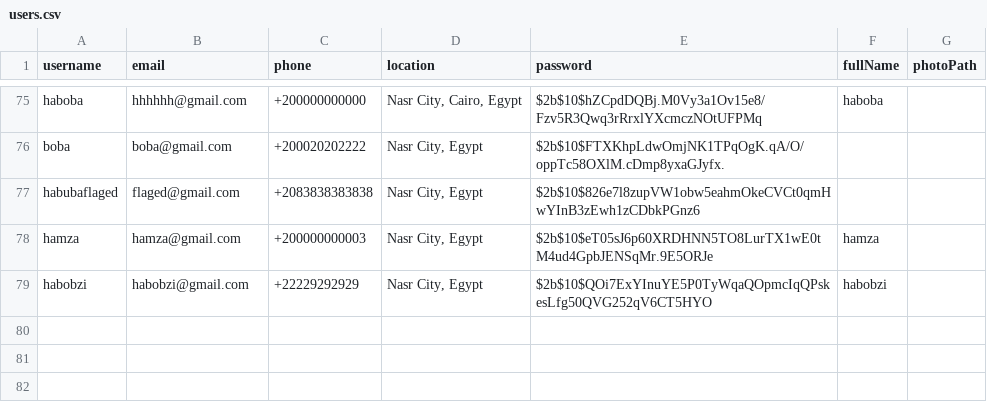
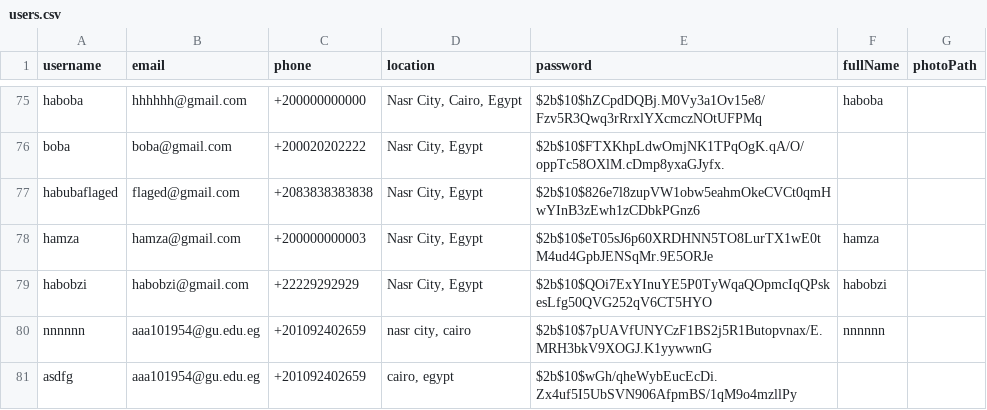
Before and after one commit to aabdelal1/BsBsBoby, a CSV file: DB/users.csv, drawn as a sheet; only a part is shown, gaps mark what is left out.

```diff
--- a/DB/users.csv
+++ b/DB/users.csv
@@ -79 +79,3 @@ hamza,hamza@gmail.com,+200000000003,"Nasr City, Egypt",$2b$10$eT05sJ6p60XRDHNN5T
 habobzi,habobzi@gmail.com,+22229292929,"Nasr City, Egypt",$2b$10$QOi7ExYInuYE5P0TyWqaQOpmcIqQPskesLfg50QVG252qV6CT5HYO,habobzi,
+nnnnnn,aaa101954@gu.edu.eg,+201092402659,"nasr city, cairo",$2b$10$7pUAVfUNYCzF1BS2j5R1Butopvnax/E.MRH3bkV9XOGJ.K1yywwnG,nnnnnn,
+asdfg,aaa101954@gu.edu.eg,+201092402659,"cairo, egypt",$2b$10$wGh/qheWybEucEcDi.Zx4uf5I5UbSVN906AfpmBS/1qM9o4mzllPy,,
```
Also changed, not shown: DB/individual_pets.csv, DB/interactions.csv, 6 other files.
